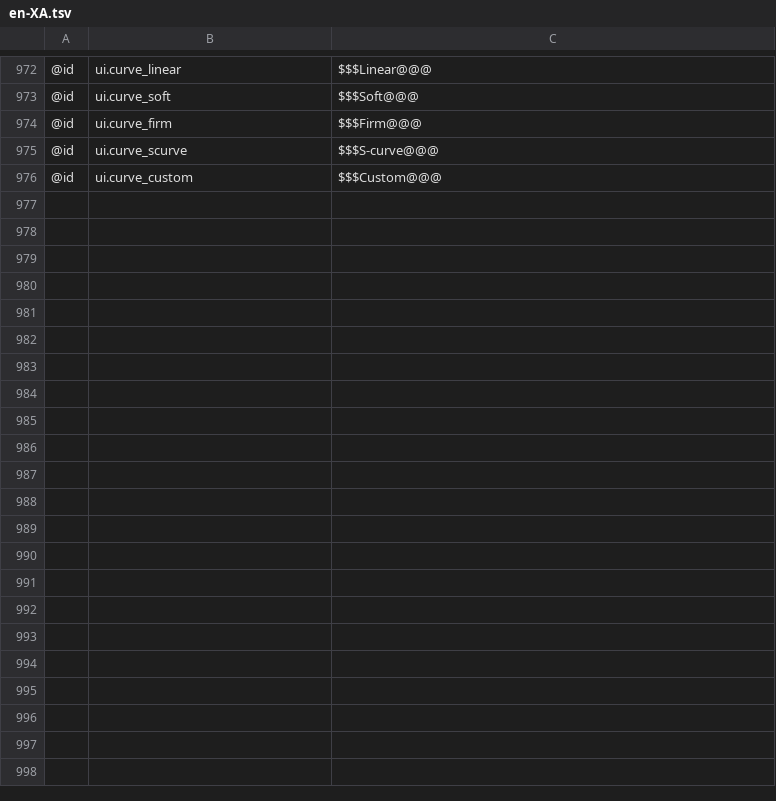
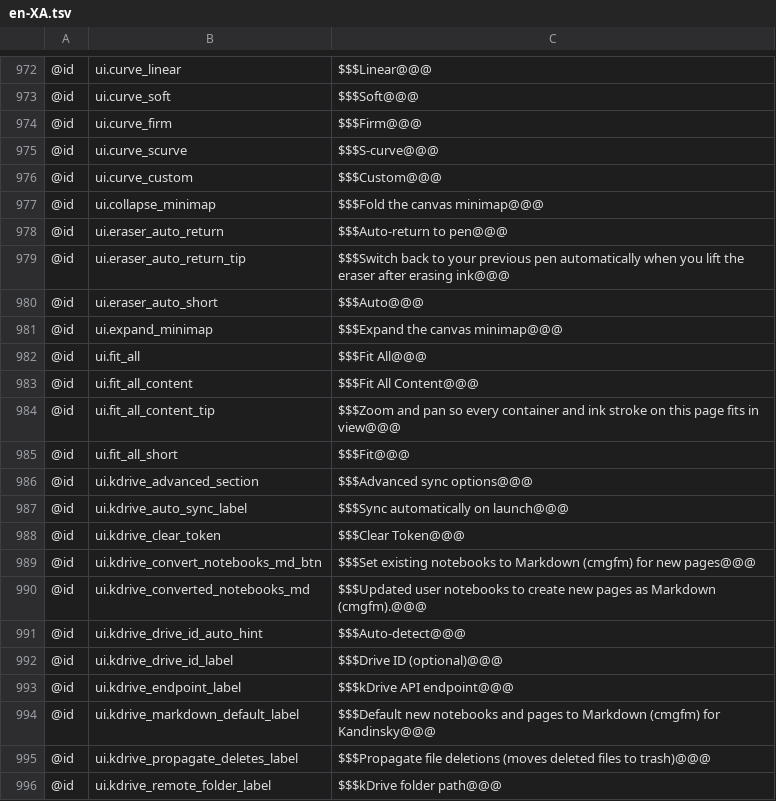
Before and after one commit to antimajorana/Nocturne, a TSV file: i18n/en-XA.tsv, drawn as a sheet; only a part is shown, gaps mark what is left out; the diff covers the shown part only.

```diff
--- a/i18n/en-XA.tsv
+++ b/i18n/en-XA.tsv
@@ -976 +976,21 @@
 @id	ui.curve_custom	$$$Custom@@@
+@id	ui.collapse_minimap	$$$Fold the canvas minimap@@@
+@id	ui.eraser_auto_return	$$$Auto-return to pen@@@
+@id	ui.eraser_auto_return_tip	$$$Switch back to your previous pen automatically when you lift the eraser after erasing ink@@@
+@id	ui.eraser_auto_short	$$$Auto@@@
+@id	ui.expand_minimap	$$$Expand the canvas minimap@@@
+@id	ui.fit_all	$$$Fit All@@@
+@id	ui.fit_all_content	$$$Fit All Content@@@
+@id	ui.fit_all_content_tip	$$$Zoom and pan so every container and ink stroke on this page fits in view@@@
+@id	ui.fit_all_short	$$$Fit@@@
+@id	ui.kdrive_advanced_section	$$$Advanced sync options@@@
+@id	ui.kdrive_auto_sync_label	$$$Sync automatically on launch@@@
+@id	ui.kdrive_clear_token	$$$Clear Token@@@
+@id	ui.kdrive_convert_notebooks_md_btn	$$$Set existing notebooks to Markdown (cmgfm) for new pages@@@
+@id	ui.kdrive_converted_notebooks_md	$$$Updated user notebooks to create new pages as Markdown (cmgfm).@@@
+@id	ui.kdrive_drive_id_auto_hint	$$$Auto-detect@@@
+@id	ui.kdrive_drive_id_label	$$$Drive ID (optional)@@@
+@id	ui.kdrive_endpoint_label	$$$kDrive API endpoint@@@
+@id	ui.kdrive_markdown_default_label	$$$Default new notebooks and pages to Markdown (cmgfm) for Kandinsky@@@
+@id	ui.kdrive_propagate_deletes_label	$$$Propagate file deletions (moves deleted files to trash)@@@
+@id	ui.kdrive_remote_folder_label	$$$kDrive folder path@@@
```
Also changed, not shown: 32 added rows elsewhere in this file, i18n/ar-XB.tsv, i18n/en.tsv, 38 other files.
